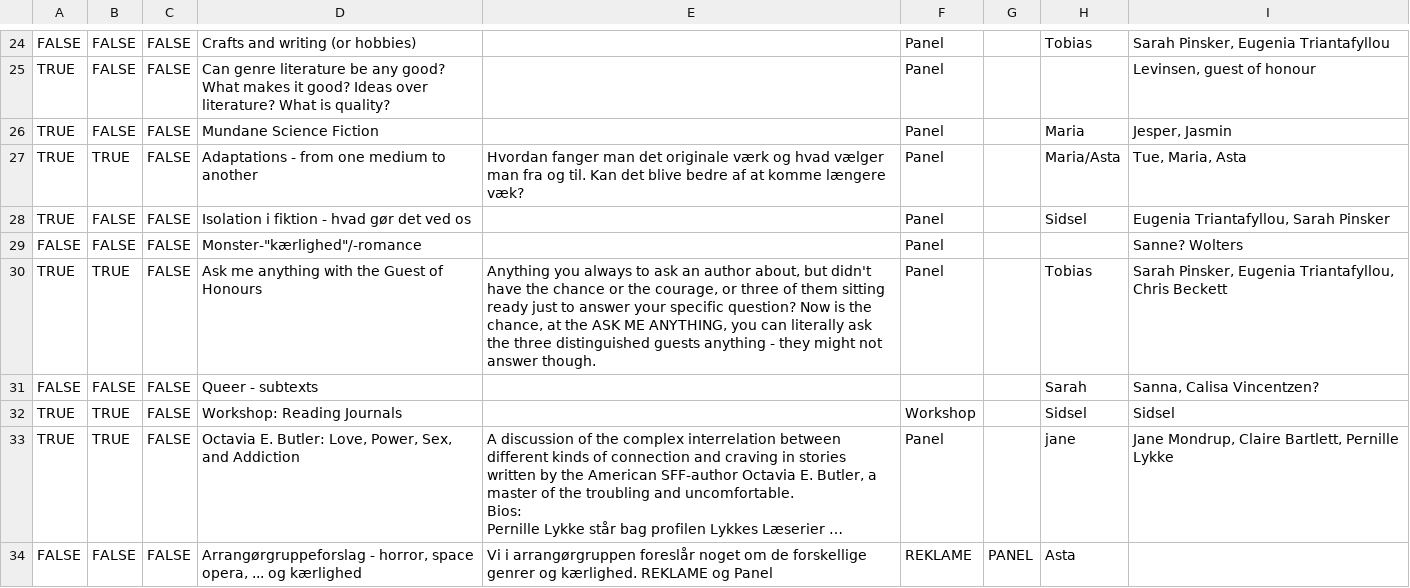
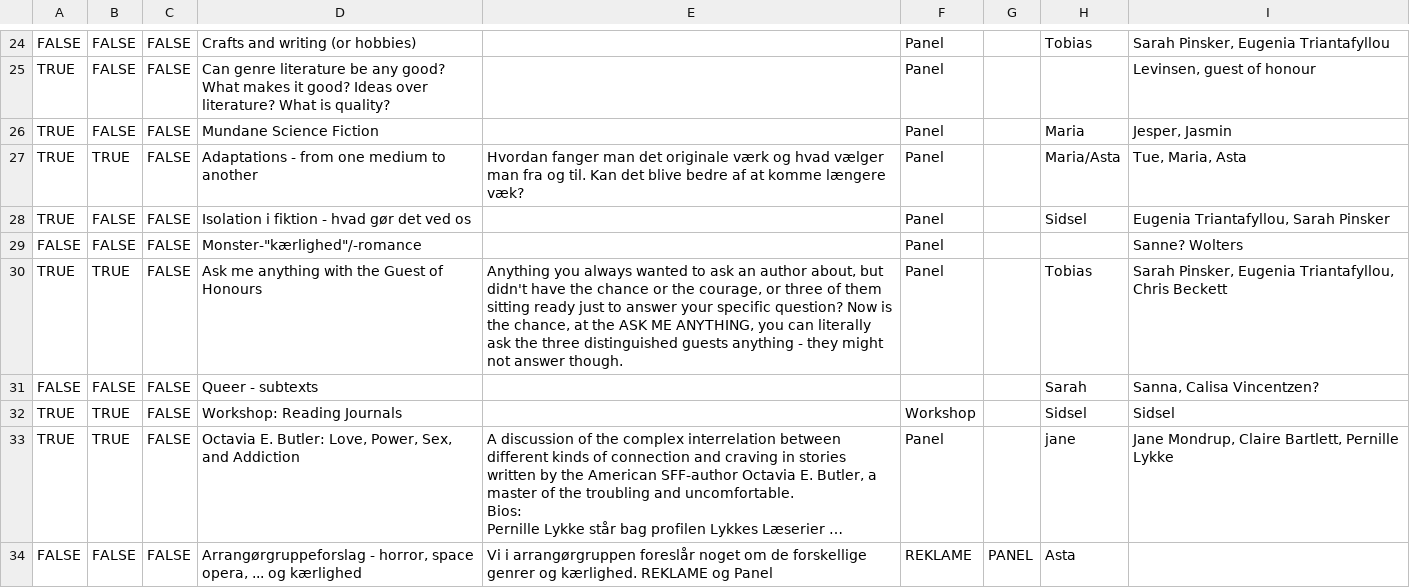
Before and after one commit to sstoltze/fantasticon-conclar, a CSV file: scripts/beskrivelser.csv, drawn as a sheet; only a part is shown, gaps mark what is left out; long unchanged cells end in …; the diff covers the shown part only.

```diff
--- a/scripts/beskrivelser.csv
+++ b/scripts/beskrivelser.csv
@@ -30,4 +32,4 @@ TRUE,FALSE,FALSE,Isolation i fiktion - hvad gør det ved os,,Panel,,Sidsel,"Euge
 FALSE,FALSE,FALSE,"Monster-""kærlighed""/-romance",,Panel,,,Sanne? Wolters
-TRUE,TRUE,FALSE,Ask me anything with the Guest of Honours,"Anything you always to ask an author about, but didn't have the chance or the courage, or three of them sitting ready just to answer your specific question? Now is the chance, at the ASK ME ANYTHING, you can literally ask the three distinguished guests anything - they might not answer though. ",Panel,,Tobias,"Sarah Pinsker, Eugenia Triantafyllou, Chris Beckett
-"
+TRUE,TRUE,FALSE,Ask me anything with the Guest of Honours,"Anything you always wanted to ask an author about, but didn't have the chance or the courage, or three of them sitting ready just to answer your specific question? Now is the chance, at the ASK ME ANYTHING, you can literally ask the three distinguished guests anything - they might not answer though. ",Panel,,Tobias,"Sarah Pinsker, Eugenia Triantafyllou, Chris Beckett
+"
 FALSE,FALSE,FALSE,Queer - subtexts,,,,Sarah,"Sanna, Calisa Vincentzen?"
```
Also changed, not shown: 3 edited cells elsewhere in this file, scripts/tidsplan.csv, 1 other file.
